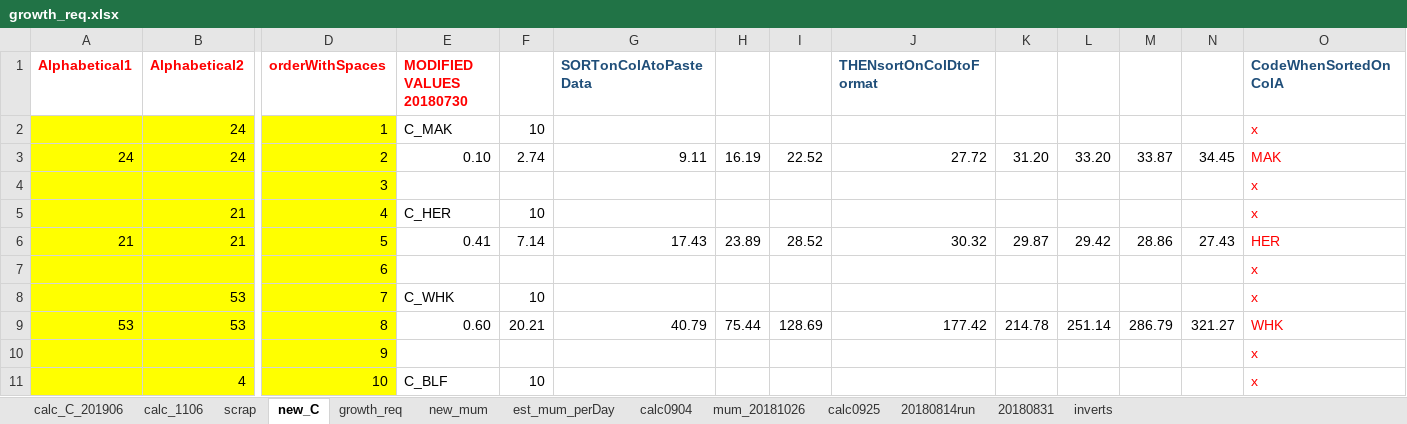
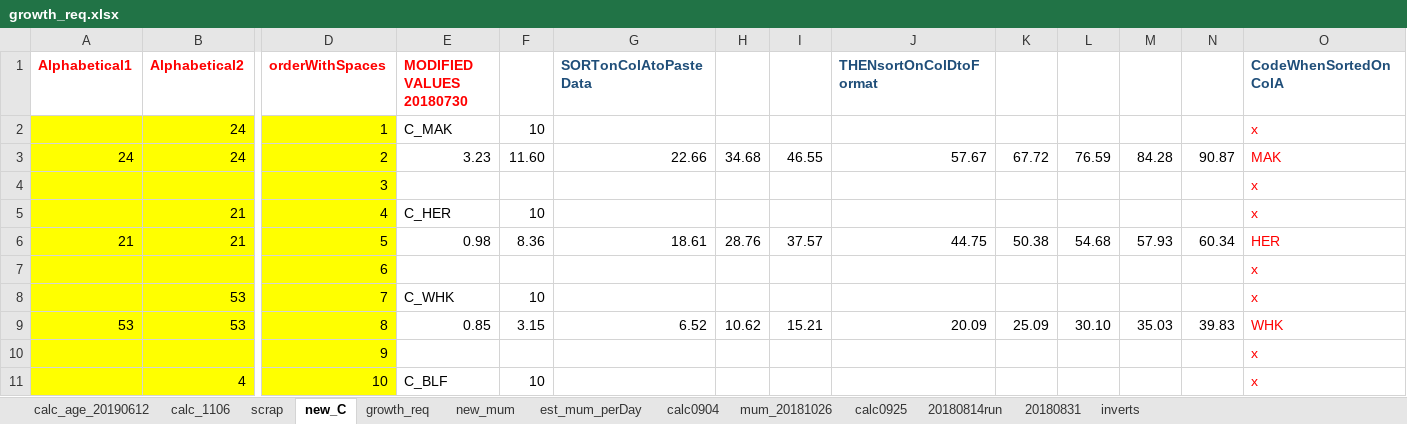
Before and after one commit to NEFSC/READ-EDAB-neusAtlantis, an Excel workbook: R/growth_req.xlsx, sheet new_C, drawn as a sheet; only a part is shown, gaps mark what is left out; values as stored, in another font and other column widths than the file's, no borders; the diff covers the shown part only; the diff names each change by its address in the sheet, - before the commit and + after, or states it on an @@ line.

```diff
--- a/R/growth_req.xlsx (sheet new_C)
+++ b/R/growth_req.xlsx (sheet new_C)
-sheet tab: calc_C_201906
+sheet tab: calc_age_20190612
-E3 (MODIFIED VALUES 20180730): 0.10
+E3 (MODIFIED VALUES 20180730): 3.23
-F3: 2.74
+F3: 11.60
-G3 (SORTonColAtoPasteData): 9.11
+G3 (SORTonColAtoPasteData): 22.66
-H3: 16.19
+H3: 34.68
-I3: 22.52
+I3: 46.55
-J3 (THENsortOnColDtoFormat): 27.72
+J3 (THENsortOnColDtoFormat): 57.67
-K3: 31.20
+K3: 67.72
-L3: 33.20
+L3: 76.59
-M3: 33.87
+M3: 84.28
-N3: 34.45
+N3: 90.87
-E6 (MODIFIED VALUES 20180730): 0.41
+E6 (MODIFIED VALUES 20180730): 0.98
-F6: 7.14
+F6: 8.36
-G6 (SORTonColAtoPasteData): 17.43
+G6 (SORTonColAtoPasteData): 18.61
-H6: 23.89
+H6: 28.76
-I6: 28.52
+I6: 37.57
-J6 (THENsortOnColDtoFormat): 30.32
+J6 (THENsortOnColDtoFormat): 44.75
-K6: 29.87
+K6: 50.38
-L6: 29.42
+L6: 54.68
-M6: 28.86
+M6: 57.93
-N6: 27.43
+N6: 60.34
-E9 (MODIFIED VALUES 20180730): 0.60
+E9 (MODIFIED VALUES 20180730): 0.85
-F9: 20.21
+F9: 3.15
-G9 (SORTonColAtoPasteData): 40.79
+G9 (SORTonColAtoPasteData): 6.52
-H9: 75.44
+H9: 10.62
-I9: 128.69
+I9: 15.21
-J9 (THENsortOnColDtoFormat): 177.42
+J9 (THENsortOnColDtoFormat): 20.09
-K9: 214.78
+K9: 25.09
-L9: 251.14
+L9: 30.10
-M9: 286.79
+M9: 35.03
-N9: 321.27
+N9: 39.83
```
Also changed, not shown: 560 edited cells elsewhere in this sheet, sheet calc_age_20190612, sheet new_mum, R/length_weight_v15.xlsx, 4 other files.
